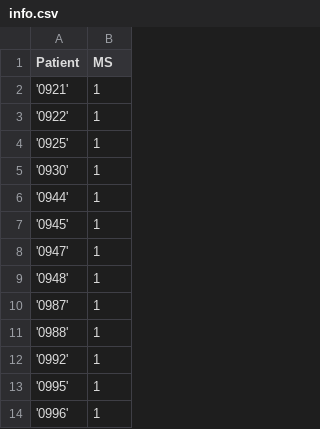
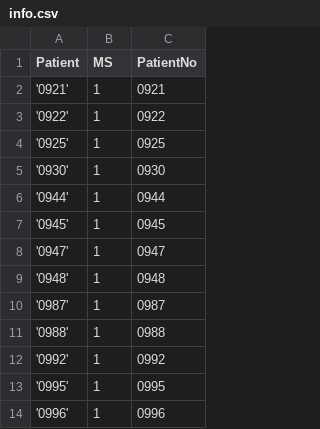
Before and after one commit to alvieupnext/The-Naming-Game, a CSV file: patients/info.csv, drawn as a sheet; only a part is shown; the diff names each change by its address in the sheet, - before the commit and + after, or states it on an @@ line.

Commit message:
Added a way to see which patients that we have matrices of, has MS or doesnt have MS

```diff
--- a/patients/info.csv
+++ b/patients/info.csv
+column C (PatientNo), rows 2-14: 0921 | 0922 | 0925 | 0930 | 0944 | 0945 | 0947 | 0948 | 0987 | 0988 | 0992 | 0995 | 0996
```
Also changed, not shown: 1 other file.
